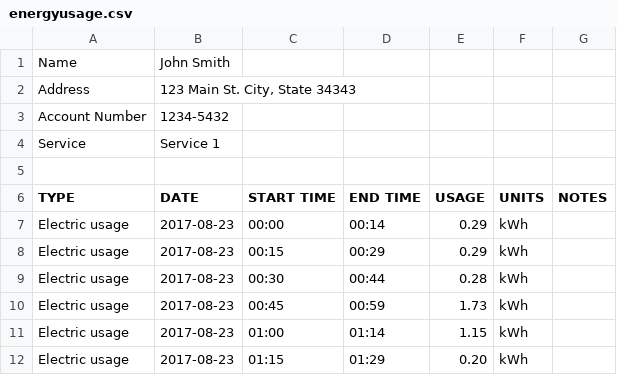
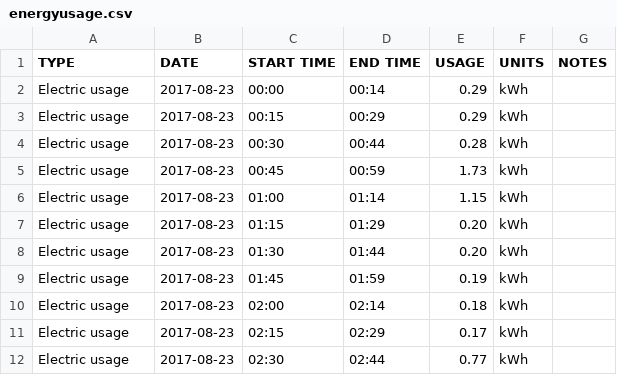
Before and after one commit to kastl/energy-usage-service3, a CSV file: src/main/resources/energyusage.csv, drawn as a sheet; only a part is shown; the shorter side is filled out with more unchanged rows; the diff names each change by its address in the sheet, - before the commit and + after, or states it on an @@ line.

```diff
--- a/src/main/resources/energyusage.csv
+++ b/src/main/resources/energyusage.csv
-row 1: Name | John Smith
-row 2: Address | 123 Main St. City, State 34343
-row 3: Account Number | 1234-5432
-row 4: Service | Service 1
-row 5: (empty)
```
Also changed, not shown: 17 other files.
